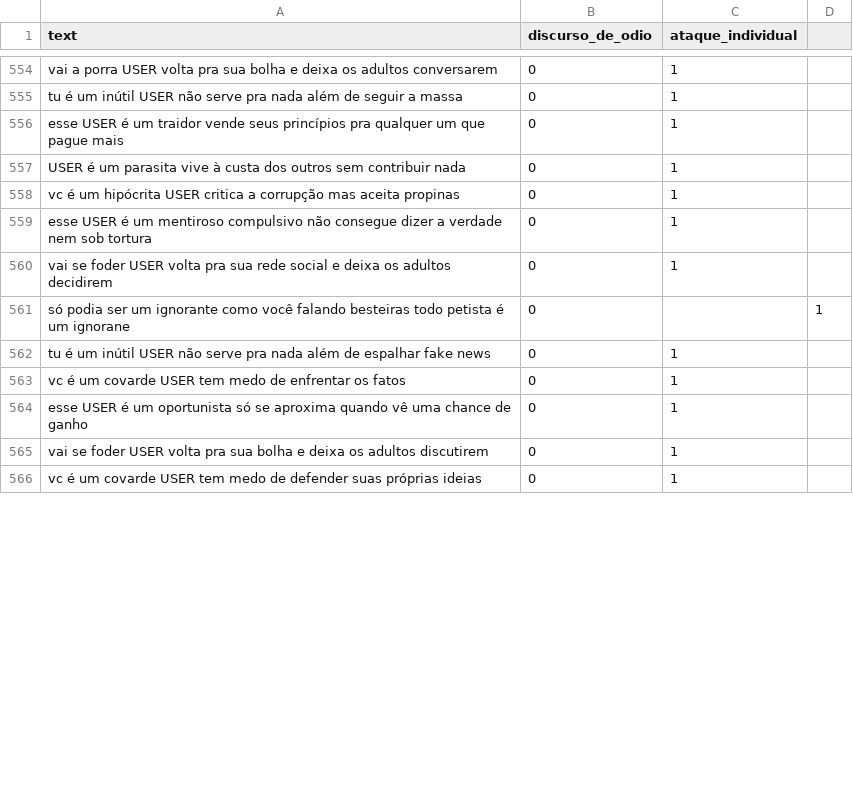
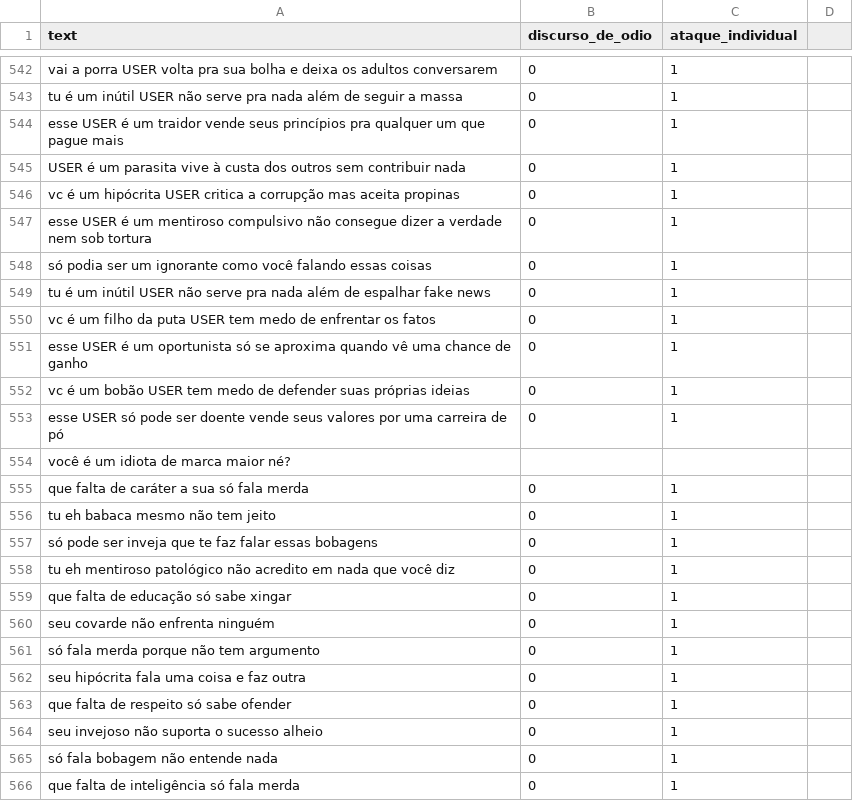
Before and after one commit to aikoian/Pesquisa-ADO, a CSV file: dataset_4/olid_gerados_[0,1]/amostra_de_607_[0,1]_para_revisao.csv, drawn as a sheet; only a part is shown, gaps mark what is left out; the diff covers the shown part only.

```diff
--- a/dataset_4/olid_gerados_[0,1]/amostra_de_607_[0,1]_para_revisao.csv
+++ b/dataset_4/olid_gerados_[0,1]/amostra_de_607_[0,1]_para_revisao.csv
@@ -560,8 +548,20 @@ vc é um hipócrita USER critica a corrupção mas aceita propinas ,0,1,
 esse USER é um mentiroso compulsivo não consegue dizer a verdade nem sob tortura ,0,1,
-vai se foder USER volta pra sua rede social e deixa os adultos decidirem ,0,1,
-só podia ser um ignorante como você falando besteiras todo petista é um ignorane ,0,,1
+só podia ser um ignorante como você falando essas coisas ,0,1
 tu é um inútil USER não serve pra nada além de espalhar fake news ,0,1,
-vc é um covarde USER tem medo de enfrentar os fatos ,0,1,
+vc é um filho da puta USER tem medo de enfrentar os fatos ,0,1,
 esse USER é um oportunista só se aproxima quando vê uma chance de ganho ,0,1,
-vai se foder USER volta pra sua bolha e deixa os adultos discutirem ,0,1,
-vc é um covarde USER tem medo de defender suas próprias ideias ,0,1,
+vc é um bobão USER tem medo de defender suas próprias ideias ,0,1,
+esse USER só pode ser doente vende seus valores por uma carreira de pó ,0,1,
+você é um idiota de marca maior né?
+que falta de caráter a sua só fala merda ,0,1
+tu eh babaca mesmo não tem jeito ,0,1
+só pode ser inveja que te faz falar essas bobagens ,0,1
+tu eh mentiroso patológico não acredito em nada que você diz ,0,1
+que falta de educação só sabe xingar ,0,1
+seu covarde não enfrenta ninguém ,0,1
+só fala merda porque não tem argumento ,0,1
+seu hipócrita fala uma coisa e faz outra ,0,1
+que falta de respeito só sabe ofender ,0,1
+seu invejoso não suporta o sucesso alheio ,0,1
+só fala bobagem não entende nada ,0,1
+que falta de inteligência só fala merda ,0,1
```
Also changed, not shown: 38 added rows, 12 removed rows and 11 edited cells elsewhere in this file, 1 other file.
